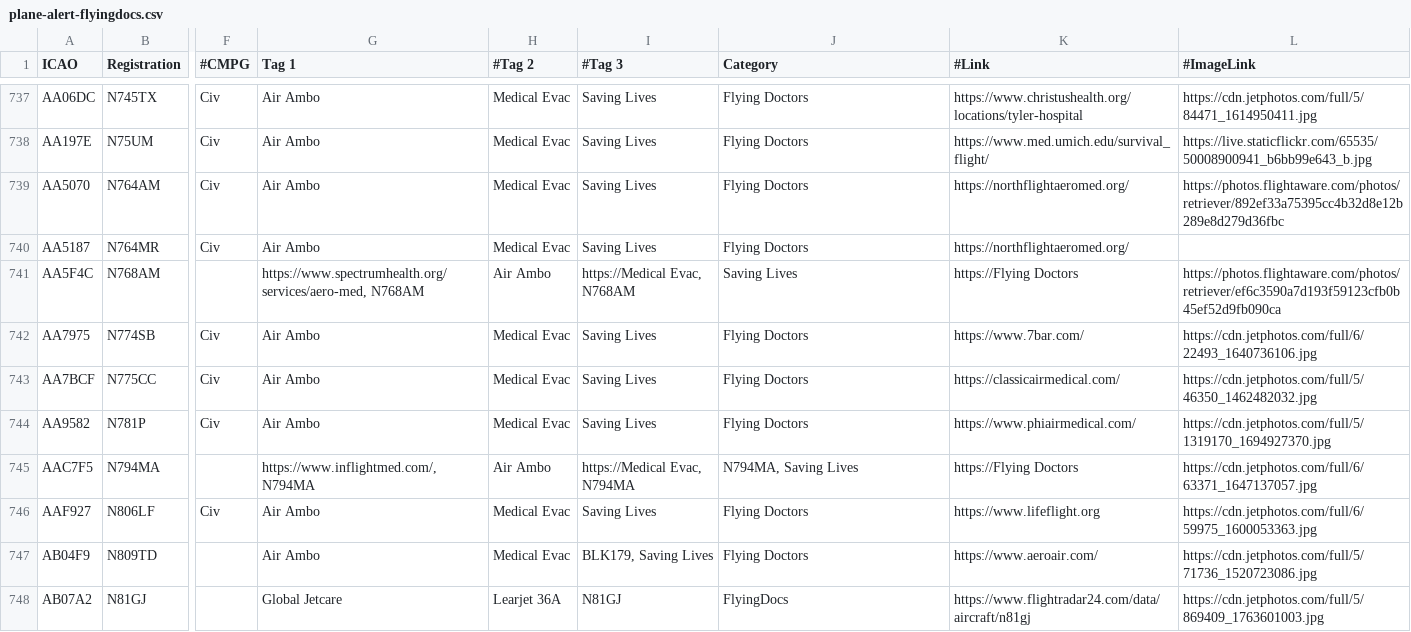
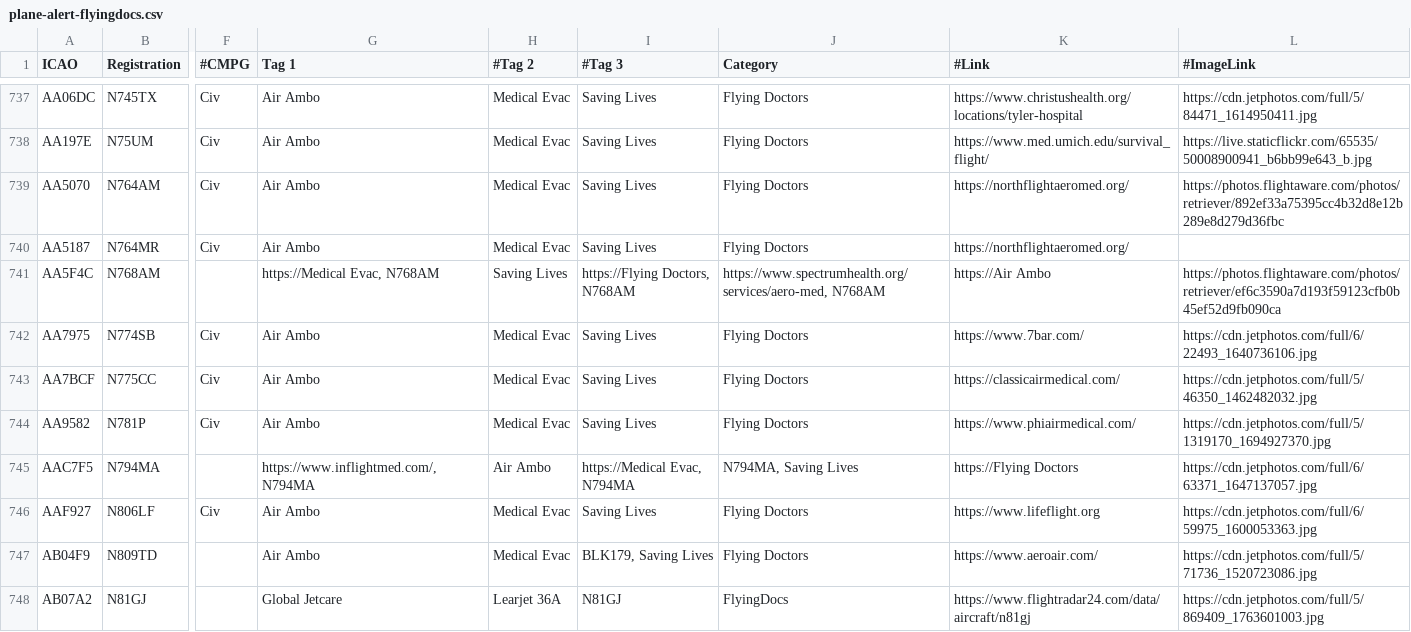
Before and after one commit to djrexishere91/df-adsb-lists, a CSV file: plane-alert-flyingdocs.csv, drawn as a sheet; only a part is shown, gaps mark what is left out; the diff names each change by its address in the sheet, - before the commit and + after, or states it on an @@ line.

Commit message:
Upsert AA5F4C -> flyingdocs

```diff
--- a/plane-alert-flyingdocs.csv
+++ b/plane-alert-flyingdocs.csv
-G741 (Tag 1): https://www.spectrumhealth.org/services/aero-med, N768AM
+G741 (Tag 1): https://Medical Evac, N768AM
-H741 (#Tag 2): Air Ambo
+H741 (#Tag 2): Saving Lives
-I741 (#Tag 3): https://Medical Evac, N768AM
+I741 (#Tag 3): https://Flying Doctors, N768AM
-J741 (Category): Saving Lives
+J741 (Category): https://www.spectrumhealth.org/services/aero-med, N768AM
-K741 (#Link): https://Flying Doctors
+K741 (#Link): https://Air Ambo
```
